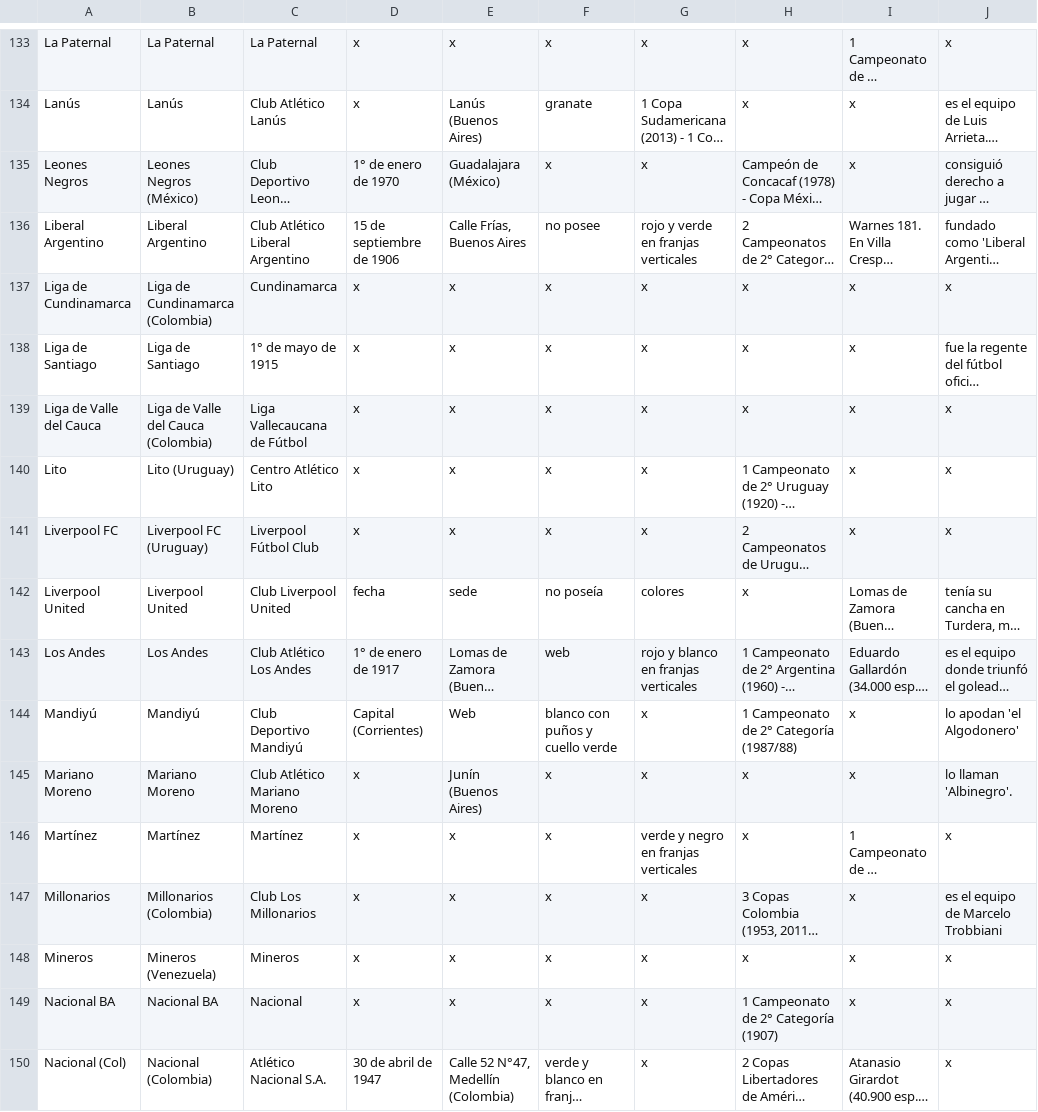
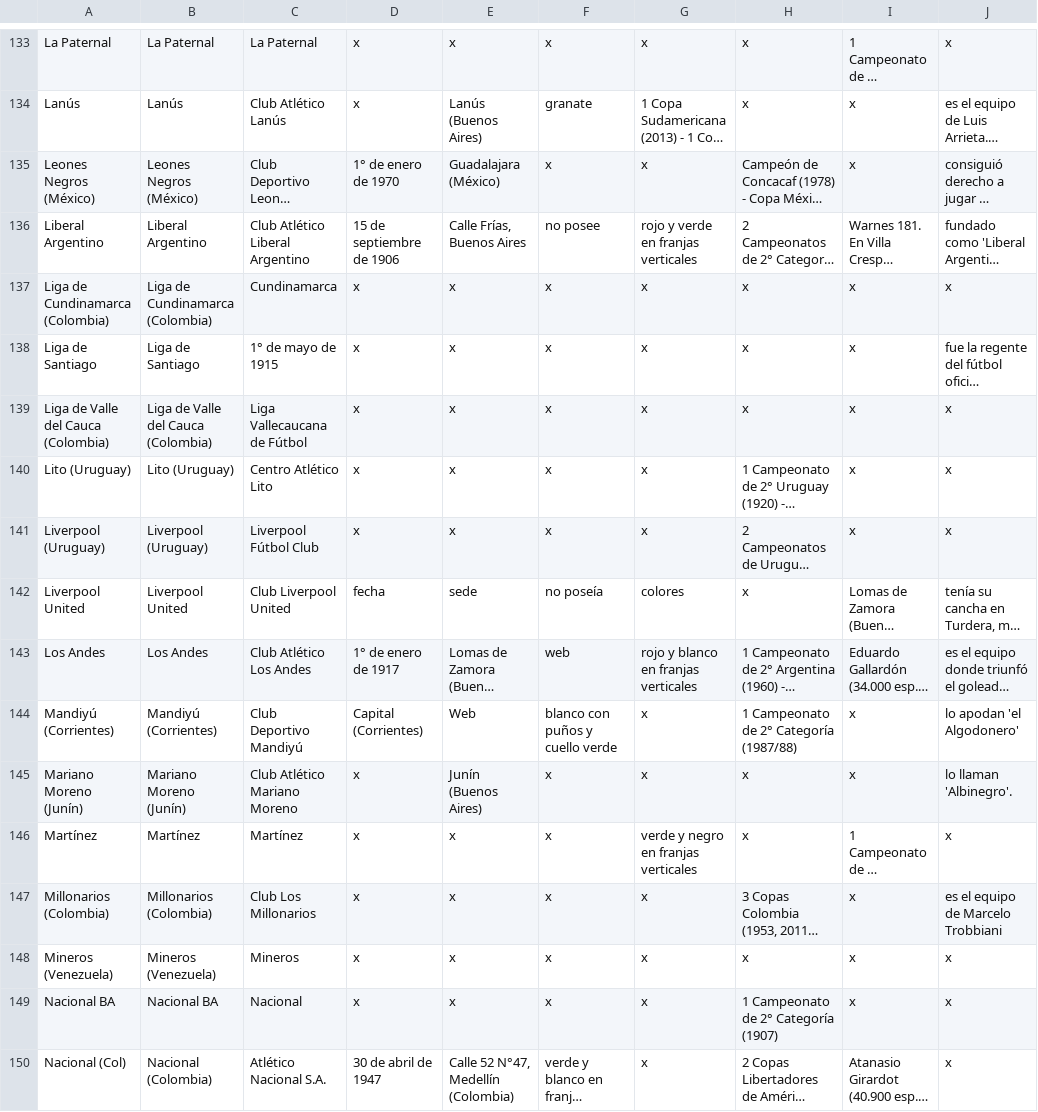
Before and after one commit to globopedia/Lubs, a CSV file: clubes.csv, drawn as a sheet; only a part is shown, gaps mark what is left out; long unchanged cells end in …; the diff covers the shown part only; the diff names each change by its address in the sheet, - before the commit and + after, or states it on an @@ line.

```diff
--- a/clubes.csv
+++ b/clubes.csv
-A135: Leones Negros
+A135: Leones Negros (México)
-A137: Liga de Cundinamarca
+A137: Liga de Cundinamarca (Colombia)
-A139: Liga de Valle del Cauca
+A139: Liga de Valle del Cauca (Colombia)
-A140: Lito
+A140: Lito (Uruguay)
-A141: Liverpool FC
+A141: Liverpool (Uruguay)
-B141: Liverpool FC (Uruguay)
+B141: Liverpool (Uruguay)
-A144: Mandiyú
+A144: Mandiyú (Corrientes)
-B144: Mandiyú
+B144: Mandiyú (Corrientes)
-A145: Mariano Moreno
+A145: Mariano Moreno (Junín)
-B145: Mariano Moreno
+B145: Mariano Moreno (Junín)
-A147: Millonarios
+A147: Millonarios (Colombia)
-A148: Mineros
+A148: Mineros (Venezuela)
```
Also changed, not shown: 28 edited cells elsewhere in this file.
